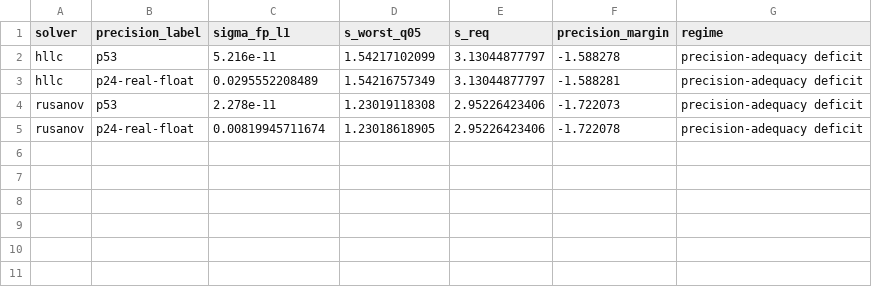
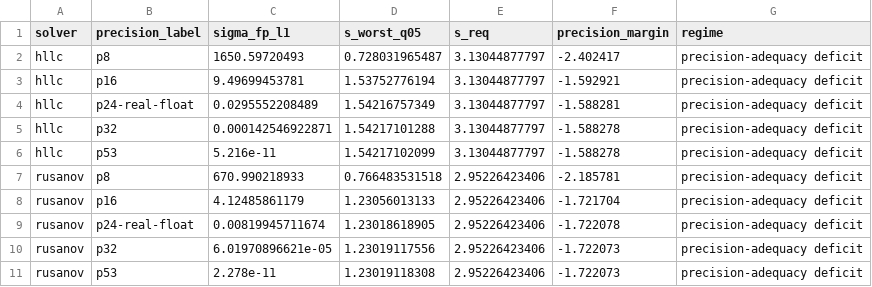
Before and after one commit to Akiratakome/float-point, a CSV file: experiments/week7/pareto_full/pareto_lw3_full.csv, drawn as a sheet.

Commit message:
chore: save current week7 workspace updates

```diff
--- a/experiments/week7/pareto_full/pareto_lw3_full.csv
+++ b/experiments/week7/pareto_full/pareto_lw3_full.csv
@@ -1,5 +1,11 @@
 solver,precision_label,sigma_fp_l1,s_worst_q05,s_req,precision_margin,regime
+hllc,p8,1650.59720493,0.728031965487,3.13044877797,-2.402417,precision-adequacy deficit
+hllc,p16,9.49699453781,1.53752776194,3.13044877797,-1.592921,precision-adequacy deficit
+hllc,p24-real-float,0.0295552208489,1.54216757349,3.13044877797,-1.588281,precision-adequacy deficit
+hllc,p32,0.000142546922871,1.54217101288,3.13044877797,-1.588278,precision-adequacy deficit
 hllc,p53,5.216e-11,1.54217102099,3.13044877797,-1.588278,precision-adequacy deficit
-hllc,p24-real-float,0.0295552208489,1.54216757349,3.13044877797,-1.588281,precision-adequacy deficit
+rusanov,p8,670.990218933,0.766483531518,2.95226423406,-2.185781,precision-adequacy deficit
+rusanov,p16,4.12485861179,1.23056013133,2.95226423406,-1.721704,precision-adequacy deficit
+rusanov,p24-real-float,0.00819945711674,1.23018618905,2.95226423406,-1.722078,precision-adequacy deficit
+rusanov,p32,6.01970896621e-05,1.23019117556,2.95226423406,-1.722073,precision-adequacy deficit
 rusanov,p53,2.278e-11,1.23019118308,2.95226423406,-1.722073,precision-adequacy deficit
-rusanov,p24-real-float,0.00819945711674,1.23018618905,2.95226423406,-1.722078,precision-adequacy deficit
```
Also changed, not shown: 20 other files.
